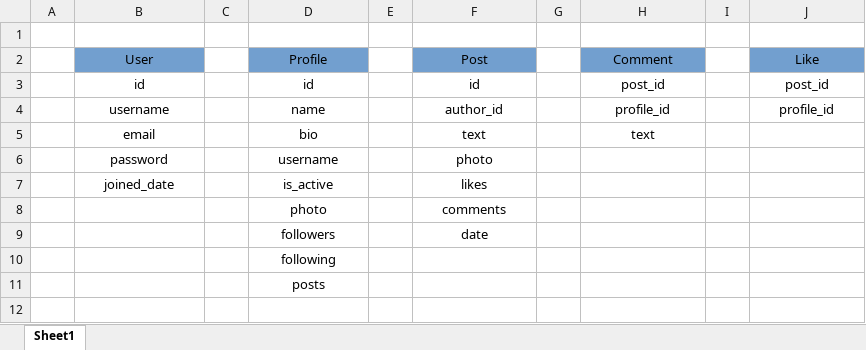
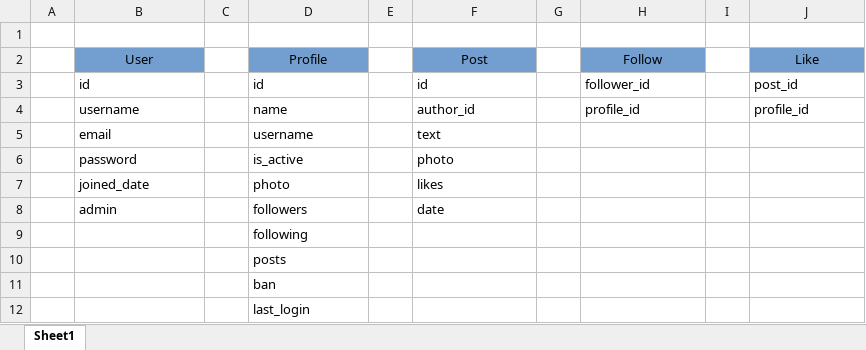
Before and after one commit to asadbek-sotiboldiyev/php-social-app, an Excel workbook: db-structure.xlsx, sheet Sheet1, drawn as a sheet; values as stored, in another font and other column widths than the file's, no borders; removed rows and columns are numbered as before the commit, all else as after; the diff names each change by its address in the sheet, - before the commit and + after, or states it on an @@ line.

Commit message:
Structura yangilandi

```diff
--- a/db-structure.xlsx (sheet Sheet1)
+++ b/db-structure.xlsx (sheet Sheet1)
-H2: Comment
+H2: Follow
-B3:B7 alignment: center
+B3:B7 alignment: left
-D3:D7 alignment: center
+D3:D7 alignment: left
-F3:F7 alignment: center
+F3:F7 alignment: left
-H3 (Follow): post_id
+H3 (Follow): follower_id
-H3:H4 alignment: center
+H3:H4 alignment: left
-J3:J4 alignment: center
+J3:J4 alignment: left
-D5 (Profile): bio
+D5 (Profile): username
-H5 (Follow): text
+H5 (Follow): (empty)
-D6 (Profile): username
+D6 (Profile): is_active
-D7 (Profile): is_active
+D7 (Profile): photo
-row 8:  |  |  | photo |  | comments
-B8 (User): (empty)
+B8 (User): admin
-D8:D10 alignment: center
+D8:D10 alignment: left
-F8 alignment: center
+F8 alignment: left
+row 11:  |  |  | ban
+row 12:  |  |  | last_login
```
